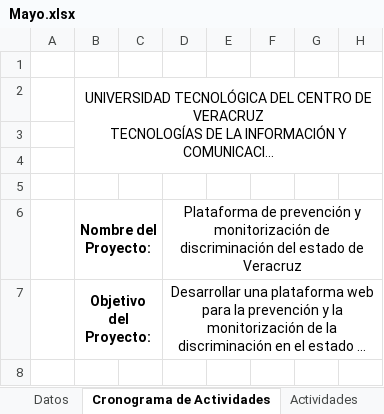
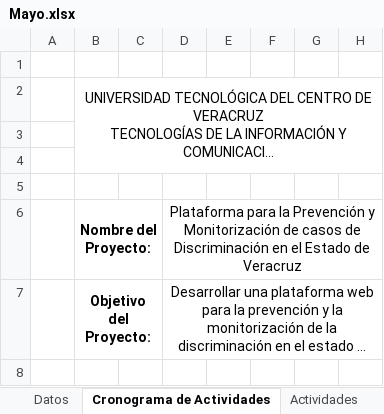
Before and after one commit to AirSoftInc/PREDEV, an Excel workbook: ADMON_DEL_PROYECTO/BITACORAS/2019/MAY/Mayo.xlsx, sheet Cronograma de Actividades, drawn as a sheet; only a part is shown; long unchanged cells end in …; values as stored, in another font and other column widths than the file's, no borders; charts and pictures not drawn; the diff names each change by its address in the sheet, - before the commit and + after, or states it on an @@ line.

```diff
--- a/ADMON_DEL_PROYECTO/BITACORAS/2019/MAY/Mayo.xlsx (sheet Cronograma de Actividades)
+++ b/ADMON_DEL_PROYECTO/BITACORAS/2019/MAY/Mayo.xlsx (sheet Cronograma de Actividades)
-D6: Plataforma de prevención y monitorización de discriminación del estado de Veracruz
+D6: Plataforma para la Prevención y Monitorización de casos de Discriminación en el Estado de Veracruz
```
Also changed, not shown: sheet Datos, ADMON_DEL_PROYECTO/BITACORAS/2019/JUN/Junio.xlsx, 2 other files.
